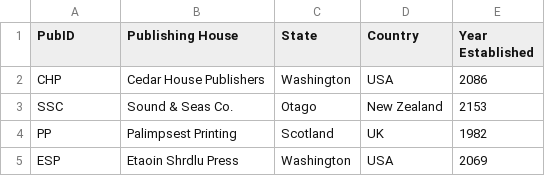
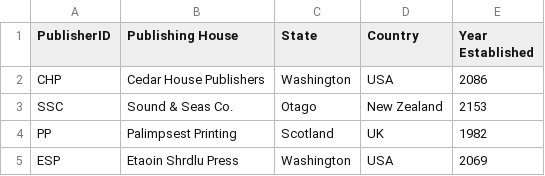
Before and after one commit to Annika-Schmitt/Datenbanken2, a CSV file: Kapitel 2/data/publisher.csv, drawn as a sheet.

Commit message:
create all tables

```diff
--- a/Kapitel 2/data/publisher.csv
+++ b/Kapitel 2/data/publisher.csv
@@ -1,2 +1,2 @@
-PubID;Publishing House;State;Country;Year Established
+PublisherID;Publishing House;State;Country;Year Established
 CHP;Cedar House Publishers;Washington;USA;2086
```
Also changed, not shown: Kapitel 2/data/book.csv, 7 other files.
